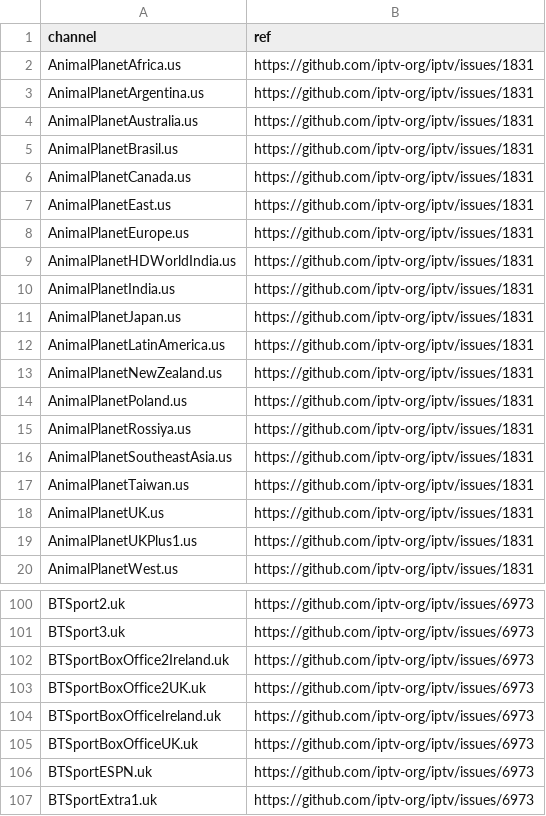
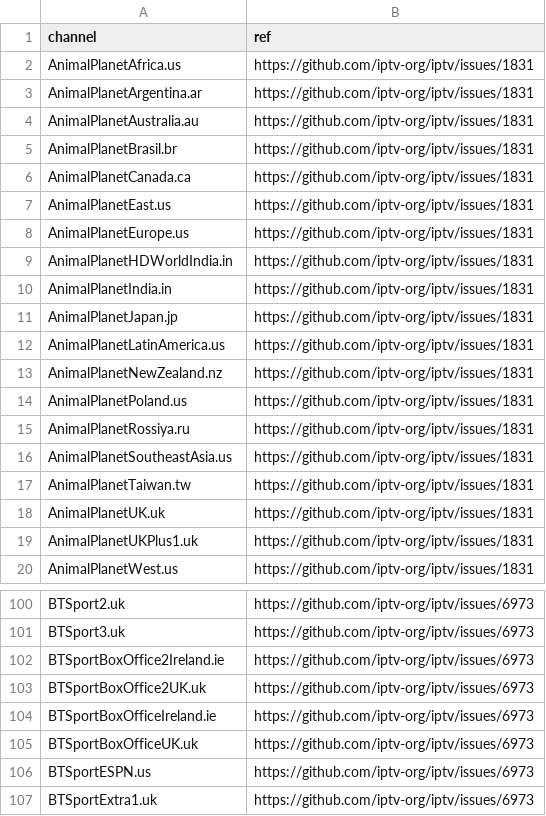
Before and after one commit to iptv-org/database, a CSV file: data/blocklist.csv, drawn as a sheet; only a part is shown, gaps mark what is left out.

Commit message:
Update blocklist.csv

```diff
--- a/data/blocklist.csv
+++ b/data/blocklist.csv
@@ -2,19 +2,19 @@ channel,ref
 AnimalPlanetAfrica.us,https://github.com/iptv-org/iptv/issues/1831
-AnimalPlanetArgentina.us,https://github.com/iptv-org/iptv/issues/1831
-AnimalPlanetAustralia.us,https://github.com/iptv-org/iptv/issues/1831
-AnimalPlanetBrasil.us,https://github.com/iptv-org/iptv/issues/1831
-AnimalPlanetCanada.us,https://github.com/iptv-org/iptv/issues/1831
+AnimalPlanetArgentina.ar,https://github.com/iptv-org/iptv/issues/1831
+AnimalPlanetAustralia.au,https://github.com/iptv-org/iptv/issues/1831
+AnimalPlanetBrasil.br,https://github.com/iptv-org/iptv/issues/1831
+AnimalPlanetCanada.ca,https://github.com/iptv-org/iptv/issues/1831
 AnimalPlanetEast.us,https://github.com/iptv-org/iptv/issues/1831
 AnimalPlanetEurope.us,https://github.com/iptv-org/iptv/issues/1831
-AnimalPlanetHDWorldIndia.us,https://github.com/iptv-org/iptv/issues/1831
-AnimalPlanetIndia.us,https://github.com/iptv-org/iptv/issues/1831
-AnimalPlanetJapan.us,https://github.com/iptv-org/iptv/issues/1831
+AnimalPlanetHDWorldIndia.in,https://github.com/iptv-org/iptv/issues/1831
+AnimalPlanetIndia.in,https://github.com/iptv-org/iptv/issues/1831
+AnimalPlanetJapan.jp,https://github.com/iptv-org/iptv/issues/1831
 AnimalPlanetLatinAmerica.us,https://github.com/iptv-org/iptv/issues/1831
-AnimalPlanetNewZealand.us,https://github.com/iptv-org/iptv/issues/1831
+AnimalPlanetNewZealand.nz,https://github.com/iptv-org/iptv/issues/1831
 AnimalPlanetPoland.us,https://github.com/iptv-org/iptv/issues/1831
-AnimalPlanetRossiya.us,https://github.com/iptv-org/iptv/issues/1831
+AnimalPlanetRossiya.ru,https://github.com/iptv-org/iptv/issues/1831
 AnimalPlanetSoutheastAsia.us,https://github.com/iptv-org/iptv/issues/1831
-AnimalPlanetTaiwan.us,https://github.com/iptv-org/iptv/issues/1831
-AnimalPlanetUK.us,https://github.com/iptv-org/iptv/issues/1831
-AnimalPlanetUKPlus1.us,https://github.com/iptv-org/iptv/issues/1831
+AnimalPlanetTaiwan.tw,https://github.com/iptv-org/iptv/issues/1831
+AnimalPlanetUK.uk,https://github.com/iptv-org/iptv/issues/1831
+AnimalPlanetUKPlus1.uk,https://github.com/iptv-org/iptv/issues/1831
 AnimalPlanetWest.us,https://github.com/iptv-org/iptv/issues/1831
@@ -101,7 +101,7 @@ BTSport2.uk,https://github.com/iptv-org/iptv/issues/6973
 BTSport3.uk,https://github.com/iptv-org/iptv/issues/6973
-BTSportBoxOffice2Ireland.uk,https://github.com/iptv-org/iptv/issues/6973
+BTSportBoxOffice2Ireland.ie,https://github.com/iptv-org/iptv/issues/6973
 BTSportBoxOffice2UK.uk,https://github.com/iptv-org/iptv/issues/6973
-BTSportBoxOfficeIreland.uk,https://github.com/iptv-org/iptv/issues/6973
+BTSportBoxOfficeIreland.ie,https://github.com/iptv-org/iptv/issues/6973
 BTSportBoxOfficeUK.uk,https://github.com/iptv-org/iptv/issues/6973
-BTSportESPN.uk,https://github.com/iptv-org/iptv/issues/6973
+BTSportESPN.us,https://github.com/iptv-org/iptv/issues/6973
 BTSportExtra1.uk,https://github.com/iptv-org/iptv/issues/6973
```
